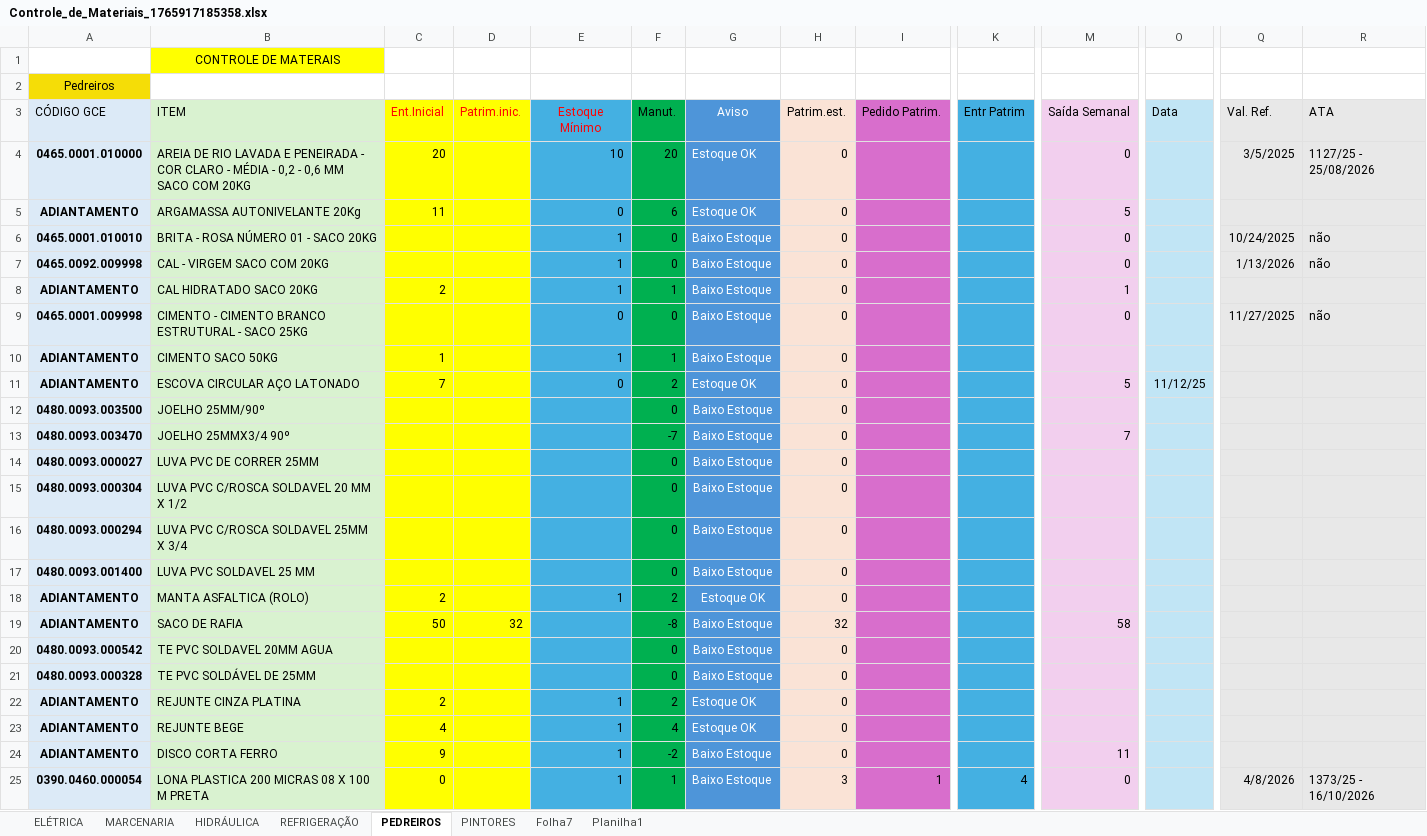
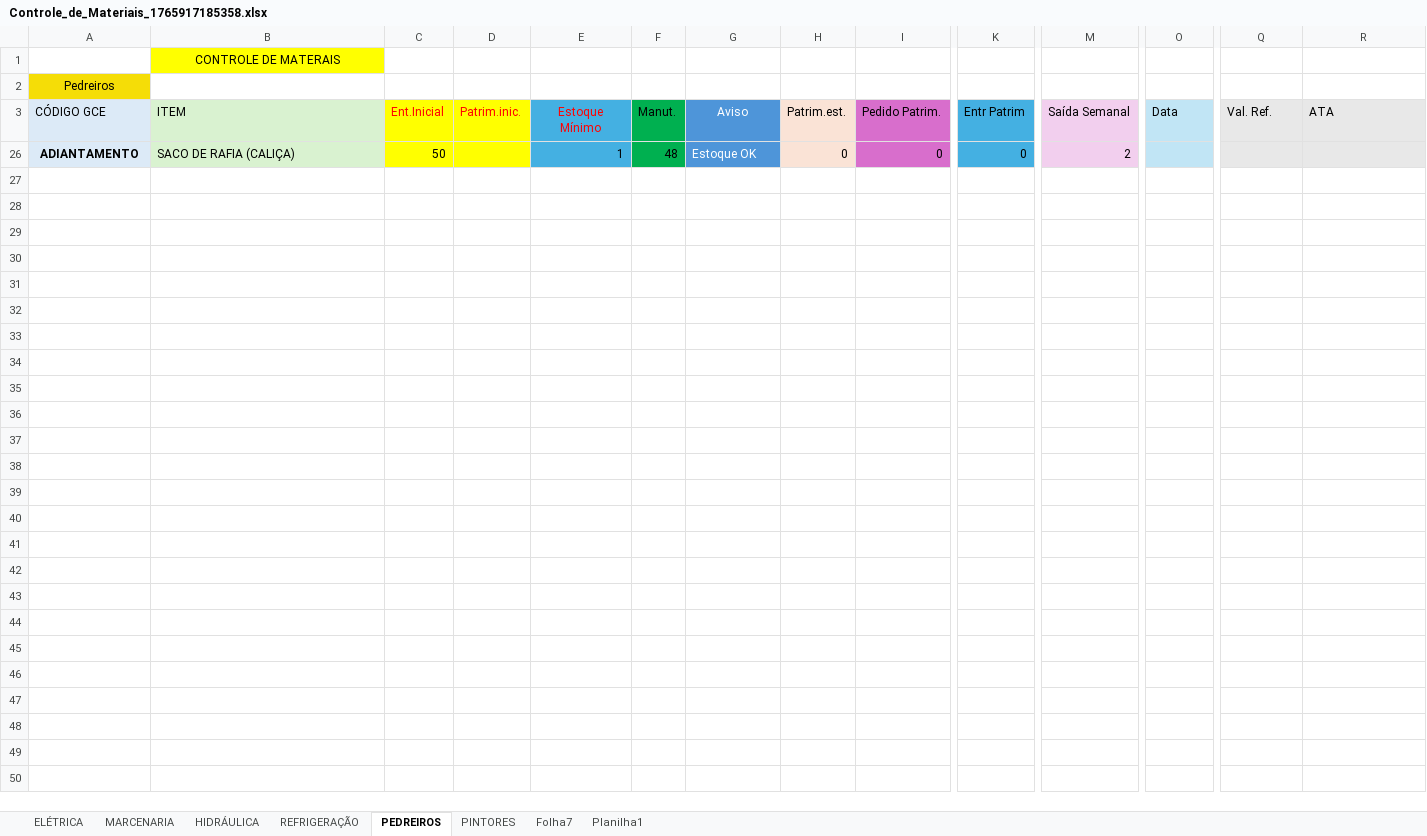
Before and after one commit to jonathanmoletta17/controle-material, an Excel workbook: attached_assets/Controle_de_Materiais_1765917185358.xlsx, sheet PEDREIROS, drawn as a sheet; only a part is shown, gaps mark what is left out; values as stored, in another font and other column widths than the file's, no borders; conditional formats not drawn; removed rows and columns are numbered as before the commit, all else as after; rows hold the shown columns only; the diff names each change by its address in the sheet, - before the commit and + after, or states it on an @@ line.

```diff
--- a/attached_assets/Controle_de_Materiais_1765917185358.xlsx (sheet PEDREIROS)
+++ b/attached_assets/Controle_de_Materiais_1765917185358.xlsx (sheet PEDREIROS)
@@ row 4 hidden: 0465.0001.010000 | AREIA DE RIO LAVADA E PENEIRADA - COR CLARO - MÉDIA - 0,2 - 0,6 MM SACO COM 20KG | 20 |  | 10 | 20 | Estoque OK | 0 |  |  | 0 |  | 3/5/2025 | 1127/25 - 25/08/2026 @@
@@ row 5 hidden: ADIANTAMENTO | ARGAMASSA AUTONIVELANTE 20Kg | 11 |  | 0 | 6 | Estoque OK | 0 |  |  | 5 @@
@@ row 6 hidden: 0465.0001.010010 | BRITA - ROSA NÚMERO 01 - SACO 20KG |  |  | 1 | 0 | Baixo Estoque | 0 |  |  | 0 |  | 10/24/2025 | não @@
@@ row 7 hidden: 0465.0092.009998 | CAL - VIRGEM SACO COM 20KG |  |  | 1 | 0 | Baixo Estoque | 0 |  |  | 0 |  | 1/13/2026 | não @@
@@ row 8 hidden: ADIANTAMENTO | CAL HIDRATADO SACO 20KG | 2 |  | 1 | 1 | Baixo Estoque | 0 |  |  | 1 @@
@@ row 9 hidden: 0465.0001.009998 | CIMENTO - CIMENTO BRANCO ESTRUTURAL - SACO 25KG |  |  | 0 | 0 | Baixo Estoque | 0 |  |  | 0 |  | 11/27/2025 | não @@
@@ row 10 hidden: ADIANTAMENTO | CIMENTO SACO 50KG | 1 |  | 1 | 1 | Baixo Estoque | 0 @@
-row 11: ADIANTAMENTO | ESCOVA CIRCULAR AÇO LATONADO | 7 |  | 0 | 2 | Estoque OK | 0 |  |  | 5 | 11/12/25
@@ row 12 hidden: 0480.0093.003500 | JOELHO 25MM/90º |  |  |  | 0 | Baixo Estoque | 0 @@
@@ row 13 hidden: 0480.0093.003470 | JOELHO 25MMX3/4 90º |  |  |  | -7 | Baixo Estoque | 0 |  |  | 7 @@
@@ row 14 hidden: 0480.0093.000027 | LUVA PVC DE CORRER 25MM |  |  |  | 0 | Baixo Estoque | 0 @@
@@ row 15 hidden: 0480.0093.000304 | LUVA PVC C/ROSCA SOLDAVEL 20 MM X 1/2 |  |  |  | 0 | Baixo Estoque | 0 @@
@@ row 16 hidden: 0480.0093.000294 | LUVA PVC C/ROSCA SOLDAVEL 25MM X 3/4 |  |  |  | 0 | Baixo Estoque | 0 @@
@@ row 17 hidden: 0480.0093.001400 | LUVA PVC SOLDAVEL 25 MM |  |  |  | 0 | Baixo Estoque | 0 @@
@@ row 18 hidden: ADIANTAMENTO | MANTA ASFALTICA (ROLO) | 2 |  | 1 | 2 | Estoque OK | 0 @@
-row 19: ADIANTAMENTO | SACO DE RAFIA | 50 | 32 |  | -8 | Baixo Estoque | 32 |  |  | 58
@@ row 20 hidden: 0480.0093.000542 | TE PVC SOLDAVEL 20MM AGUA |  |  |  | 0 | Baixo Estoque | 0 @@
@@ row 21 hidden: 0480.0093.000328 | TE PVC SOLDÁVEL DE 25MM |  |  |  | 0 | Baixo Estoque | 0 @@
@@ row 22 hidden: ADIANTAMENTO | REJUNTE CINZA PLATINA | 2 |  | 1 | 2 | Estoque OK | 0 @@
@@ row 23 hidden: ADIANTAMENTO | REJUNTE BEGE | 4 |  | 1 | 4 | Estoque OK | 0 @@
@@ row 24 hidden: ADIANTAMENTO | DISCO CORTA FERRO | 9 |  | 1 | -2 | Baixo Estoque | 0 |  |  | 11 @@
@@ row 25 hidden: 0390.0460.000054 | LONA PLASTICA 200 MICRAS 08 X 100 M PRETA | 0 |  | 1 | 1 | Baixo Estoque | 3 | 1 | 4 | 0 |  | 4/8/2026 | 1373/25 - 16/10/2026 @@
+row 26: ADIANTAMENTO | SACO DE RAFIA (CALIÇA) | 50 |  | 1 | 48 | Estoque OK | 0 | 0 | 0 | 2
```
Also changed, not shown: sheet ELÉTRICA, sheet PINTORES, sheet MARCENARIA, sheet HIDRÁULICA, sheet REFRIGERAÇÃO, formulas that keep their value, hidden cells, 43 other files.
